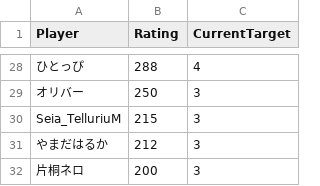
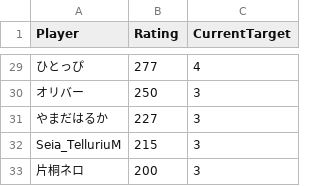
Before and after one commit to eijis-pan/CaromFargoRanking, a CSV file: src/CaromFargoRanking/data/rating_list.csv, drawn as a sheet; only a part is shown, gaps mark what is left out; the diff covers the shown part only.

```diff
--- a/src/CaromFargoRanking/data/rating_list.csv
+++ b/src/CaromFargoRanking/data/rating_list.csv
@@ -28,5 +29,5 @@
-"ひとっぴ","288","4"
+"ひとっぴ","277","4"
 "オリバー","250","3"
+"やまだはるか","227","3"
 "Seia_TelluriuM","215","3"
-"やまだはるか","212","3"
 "片桐ネロ","200","3"
```
Also changed, not shown: 7 added rows, 6 removed rows and 4 edited cells elsewhere in this file.
